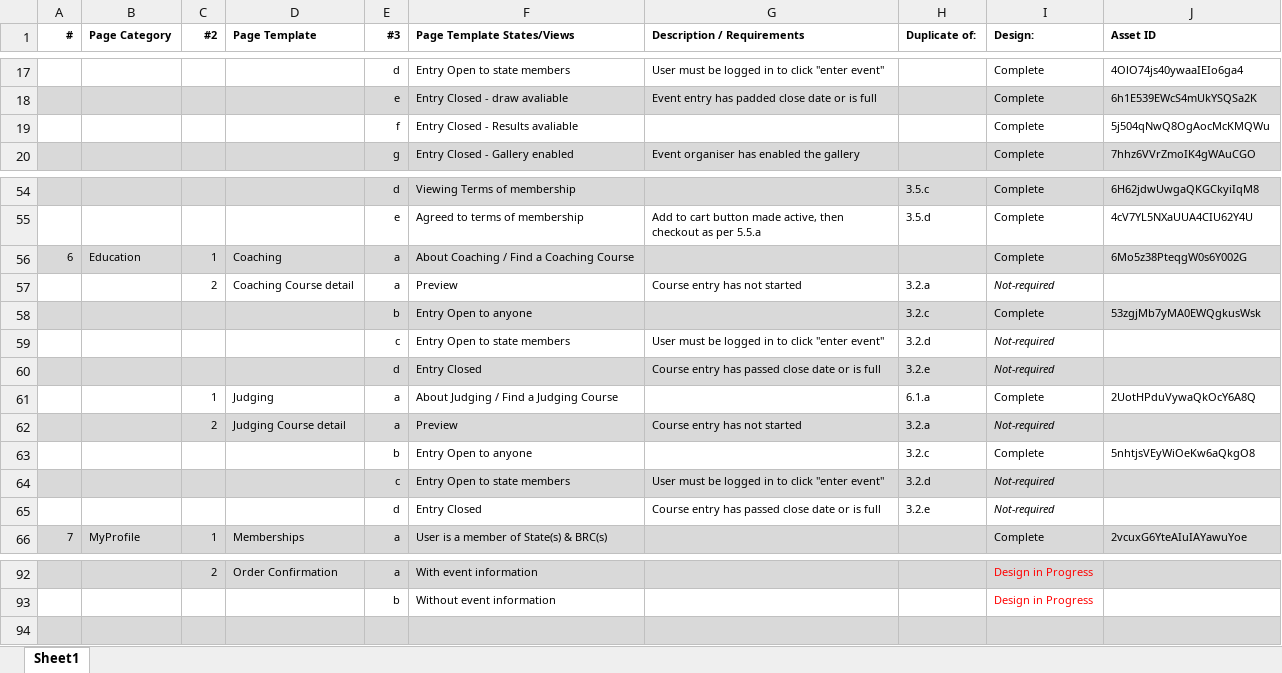
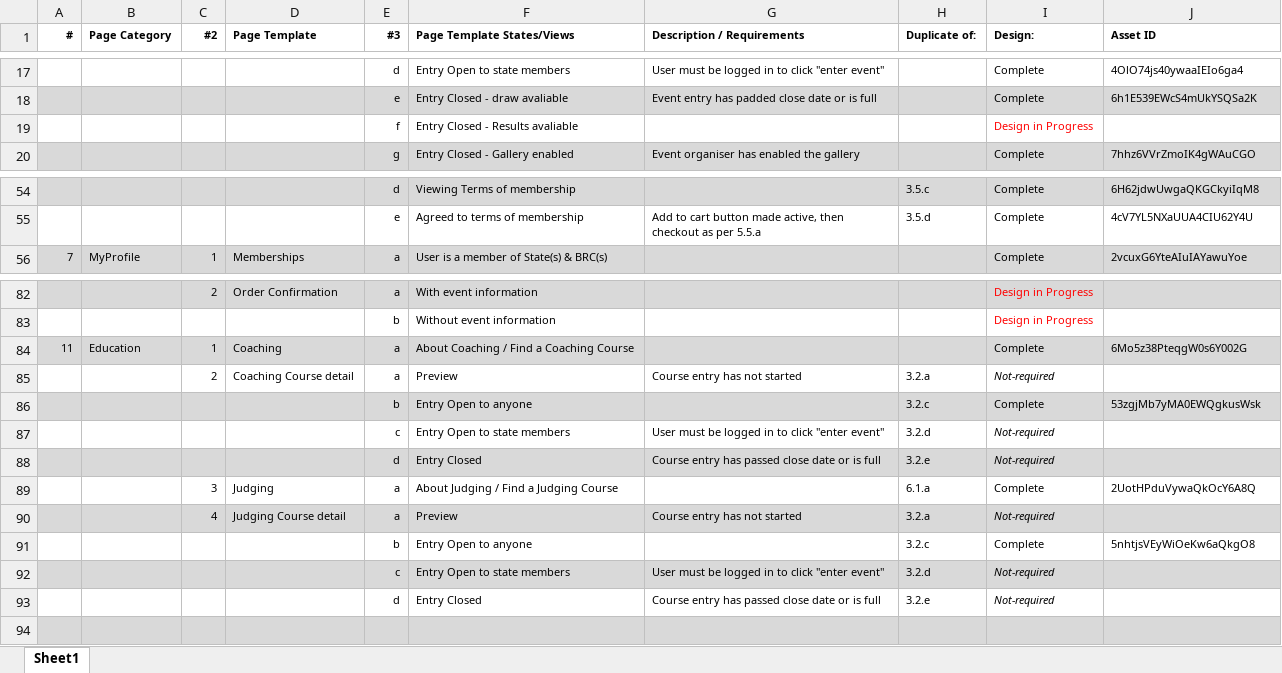
Before and after one commit to mrprkr/Articular, an Excel workbook: src/files/SA_design_Index.xlsx, sheet Sheet1, drawn as a sheet; only a part is shown, gaps mark what is left out; values as stored, in another font and other column widths than the file's, no borders; removed rows and columns are numbered as before the commit, all else as after; the diff covers the shown part only; the diff names each change by its address in the sheet, - before the commit and + after, or states it on an @@ line.

```diff
--- a/src/files/SA_design_Index.xlsx (sheet Sheet1)
+++ b/src/files/SA_design_Index.xlsx (sheet Sheet1)
-I19 (Design:): Complete
+I19 (Design:): Design in Progress
-I19 text colour: black
+I19 text colour: #FF0000
-J19 (Asset ID): 5j504qNwQ8OgAocMcKMQWu
+J19 (Asset ID): (empty)
-row 56: 6 | Education | 1 | Coaching | a | About Coaching / Find a Coaching Course |  |  | Complete | 6Mo5z38PteqgW0s6Y002G
-row 61:  |  | 1 | Judging | a | About Judging / Find a Judging Course |  | 6.1.a | Complete | 2UotHPduVywaQkOcY6A8Q
-row 62:  |  | 2 | Judging Course detail | a | Preview | Course entry has not started | 3.2.a | Not-required
+row 84: 11 | Education | 1 | Coaching | a | About Coaching / Find a Coaching Course |  |  | Complete | 6Mo5z38PteqgW0s6Y002G
@@ row 57 moved to row 85: 2 @@
@@ row 58 moved to row 86: b @@
@@ row 59 moved to row 87: c @@
@@ row 60 moved to row 88: d @@
+row 89:  |  | 3 | Judging | a | About Judging / Find a Judging Course |  | 6.1.a | Complete | 2UotHPduVywaQkOcY6A8Q
+row 90:  |  | 4 | Judging Course detail | a | Preview | Course entry has not started | 3.2.a | Not-required
@@ row 63 moved to row 91: b @@
@@ row 64 moved to row 92: c @@
@@ row 65 moved to row 93: d @@
```
Also changed, not shown: 2 edited cells and cell formats elsewhere in this sheet, 4 other files.
